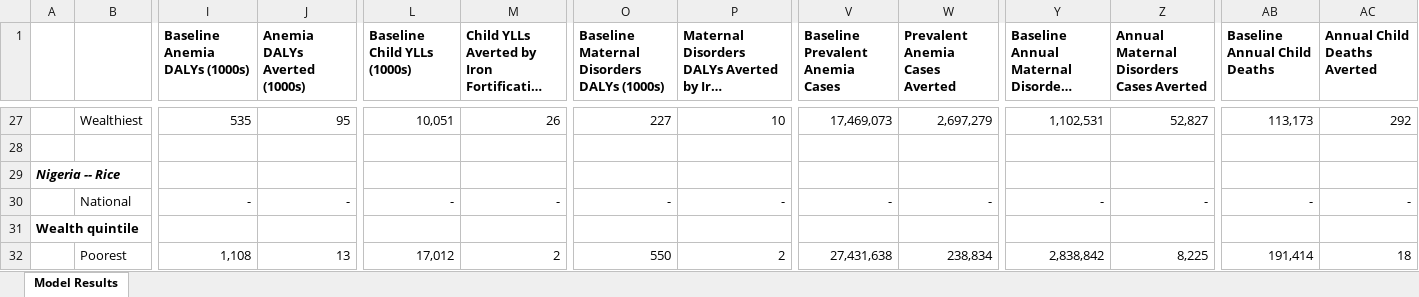
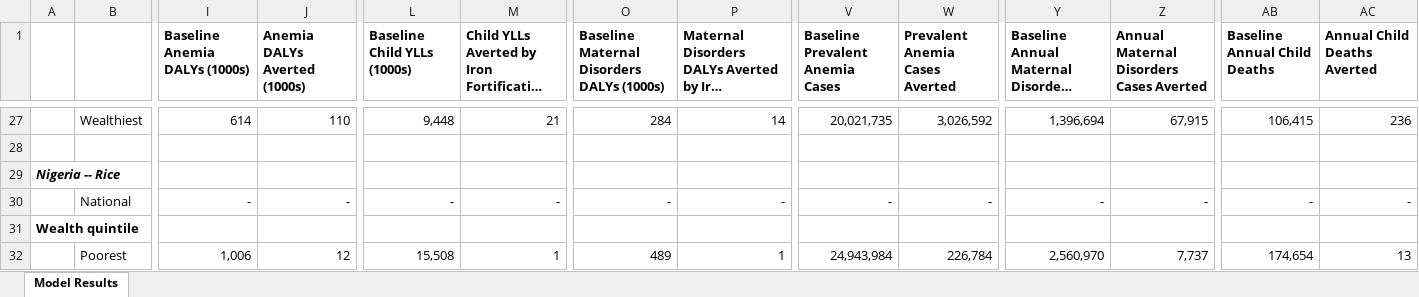
Before and after one commit to ihmeuw/vivarium_gates_lsff_2026, an Excel workbook: 5000_analyze_results/results_spreadsheet.xlsx, sheet Model Results, drawn as a sheet; only a part is shown, gaps mark what is left out; long unchanged cells end in …; values as stored, in another font and other column widths than the file's, no borders; the diff covers the shown part only; the diff names each change by its address in the sheet, - before the commit and + after, or states it on an @@ line.

Commit message:
Add results and executed notebooks from the model1.2 runs

```diff
--- a/5000_analyze_results/results_spreadsheet.xlsx (sheet Model Results)
+++ b/5000_analyze_results/results_spreadsheet.xlsx (sheet Model Results)
-I27 (Baseline Anemia DALYs (1000s)): 535
+I27 (Baseline Anemia DALYs (1000s)): 614
-J27 (Anemia DALYs Averted (1000s)): 95
+J27 (Anemia DALYs Averted (1000s)): 110
-L27 (Baseline Child YLLs (1000s)): 10,051
+L27 (Baseline Child YLLs (1000s)): 9,448
-M27: 26
+M27: 21
-O27: 227
+O27: 284
-P27: 10
+P27: 14
-V27 (Baseline Prevalent Anemia Cases): 17,469,073
+V27 (Baseline Prevalent Anemia Cases): 20,021,735
-W27 (Prevalent Anemia Cases Averted): 2,697,279
+W27 (Prevalent Anemia Cases Averted): 3,026,592
-Y27: 1,102,531
+Y27: 1,396,694
-Z27: 52,827
+Z27: 67,915
-AB27 (Baseline Annual Child Deaths): 113,173
+AB27 (Baseline Annual Child Deaths): 106,415
-AC27 (Annual Child Deaths Averted): 292
+AC27 (Annual Child Deaths Averted): 236
-I32 (Baseline Anemia DALYs (1000s)): 1,108
+I32 (Baseline Anemia DALYs (1000s)): 1,006
-J32 (Anemia DALYs Averted (1000s)): 13
+J32 (Anemia DALYs Averted (1000s)): 12
-L32 (Baseline Child YLLs (1000s)): 17,012
+L32 (Baseline Child YLLs (1000s)): 15,508
-M32: 2
+M32: 1
-O32: 550
+O32: 489
-P32: 2
+P32: 1
-V32 (Baseline Prevalent Anemia Cases): 27,431,638
+V32 (Baseline Prevalent Anemia Cases): 24,943,984
-W32 (Prevalent Anemia Cases Averted): 238,834
+W32 (Prevalent Anemia Cases Averted): 226,784
-Y32: 2,838,842
+Y32: 2,560,970
-Z32: 8,225
+Z32: 7,737
-AB32 (Baseline Annual Child Deaths): 191,414
+AB32 (Baseline Annual Child Deaths): 174,654
-AC32 (Annual Child Deaths Averted): 18
+AC32 (Annual Child Deaths Averted): 13
```
Also changed, not shown: 126 edited cells elsewhere in this sheet, 30 other files.
